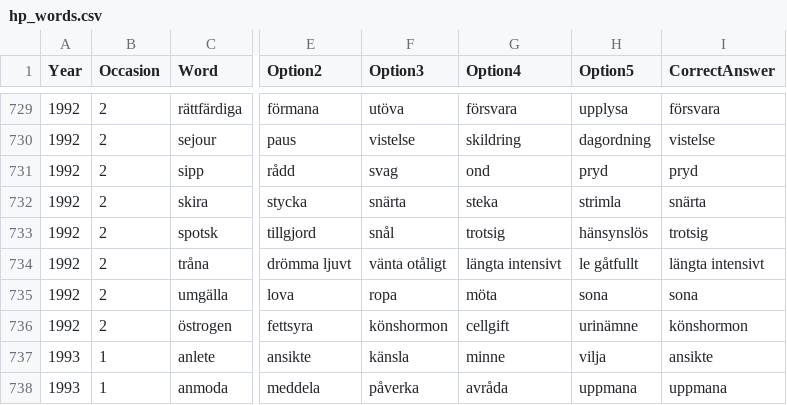
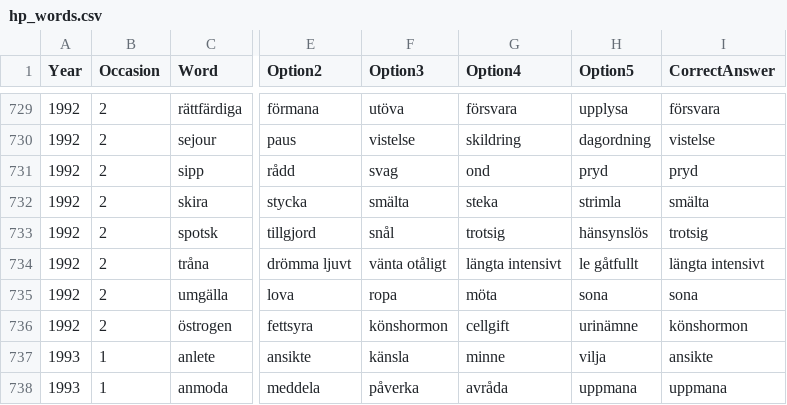
Before and after one commit to MarkusSvensson/hp-words, a CSV file: hp_words.csv, drawn as a sheet; only a part is shown, gaps mark what is left out; the diff names each change by its address in the sheet, - before the commit and + after, or states it on an @@ line.

Commit message:
Implement code changes to enhance functionality and improve performance

```diff
--- a/hp_words.csv
+++ b/hp_words.csv
-F732 (Option3): snärta
+F732 (Option3): smälta
-I732 (CorrectAnswer): snärta
+I732 (CorrectAnswer): smälta
```
